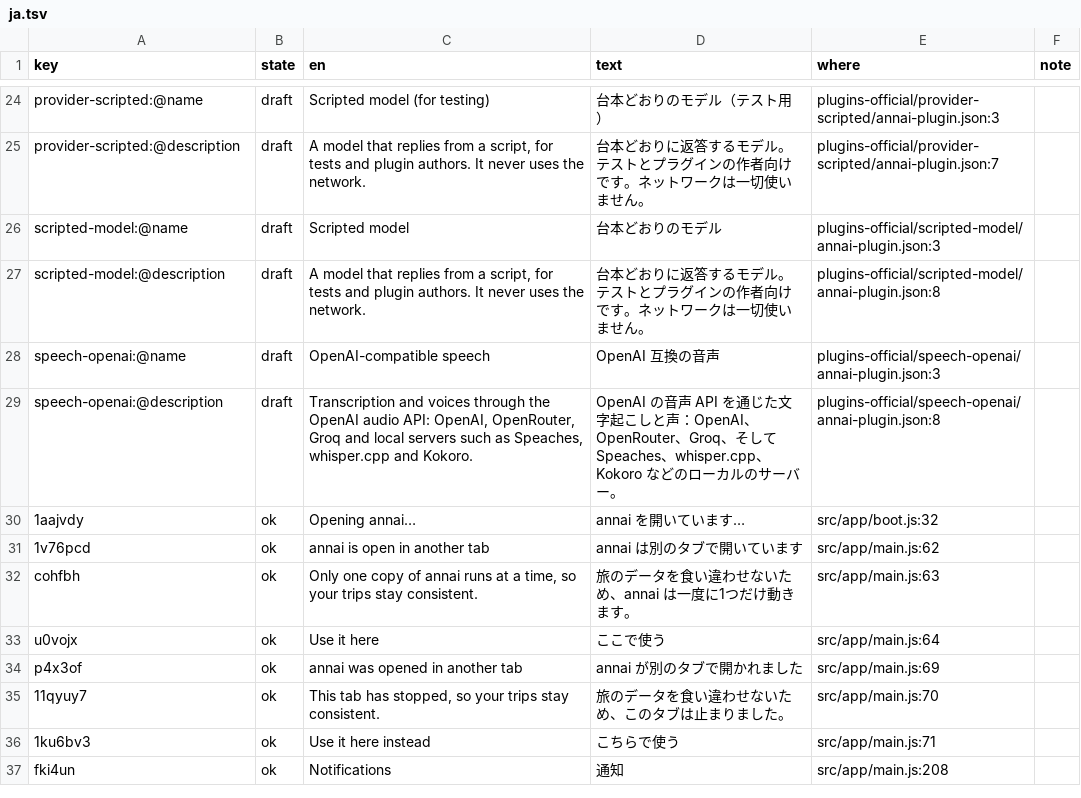
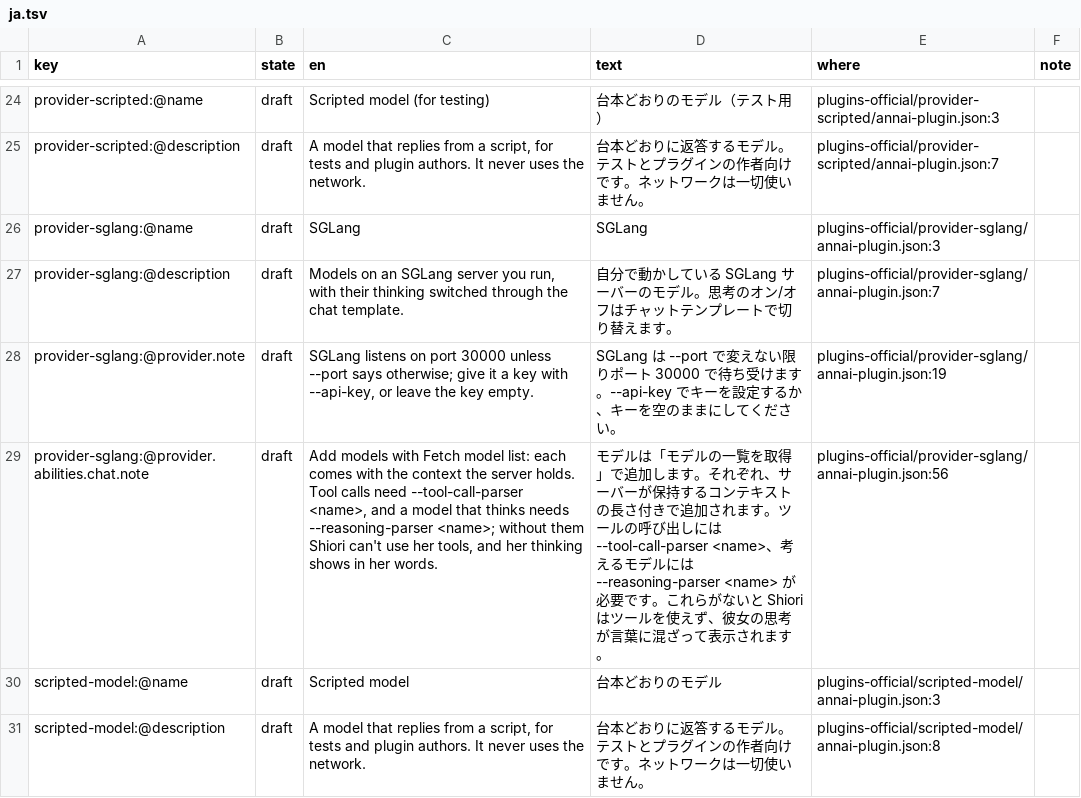
Before and after one commit to annai-guide/annai, a TSV file: l10n/ja.tsv, drawn as a sheet; only a part is shown, gaps mark what is left out; the shorter side is filled out with more unchanged rows; the diff names each change by its address in the sheet, - before the commit and + after, or states it on an @@ line.

```diff
--- a/l10n/ja.tsv
+++ b/l10n/ja.tsv
+row 26: provider-sglang:@name | draft | SGLang | SGLang | plugins-official/provider-sglang/annai-plugin.json:3
+row 27: provider-sglang:@description | draft | Models on an SGLang server you run, with their thinking switched through the chat template. | 自分で動かしている SGLang サーバーのモデル。思考のオン/オフはチャットテンプレートで切り替えます。 | plugins-official/provider-sglang/annai-plugin.json:7
+row 28: provider-sglang:@provider.note | draft | SGLang listens on port 30000 unless --port says otherwise; give it a key with --api-key, or leave the key empty. | SGLang は --port で変えない限りポート 30000 で待ち受けます。--api-key でキーを設定するか、キーを空のままにしてください。 | plugins-official/provider-sglang/annai-plugin.json:19
+row 29: provider-sglang:@provider.abilities.chat.note | draft | Add models with Fetch model list: each comes with the context the server holds. Tool calls need --tool-call-parser <name>, and a model that thinks needs --reasoning-parser <name>; without them Shiori can't use her tools, and her thinking shows in her words. | モデルは「モデルの一覧を取得」で追加します。それぞれ、サーバーが保持するコンテキストの長さ付きで追加されます。ツールの呼び出しには --tool-call-parser <name>、考えるモデルには --reasoning-parser <name> が必要です。これらがないと Shiori はツールを使えず、彼女の思考が言葉に混ざって表示されます。 | plugins-official/provider-sglang/annai-plugin.json:56
```
Also changed, not shown: l10n/zh-Hans.tsv, 6 other files.
